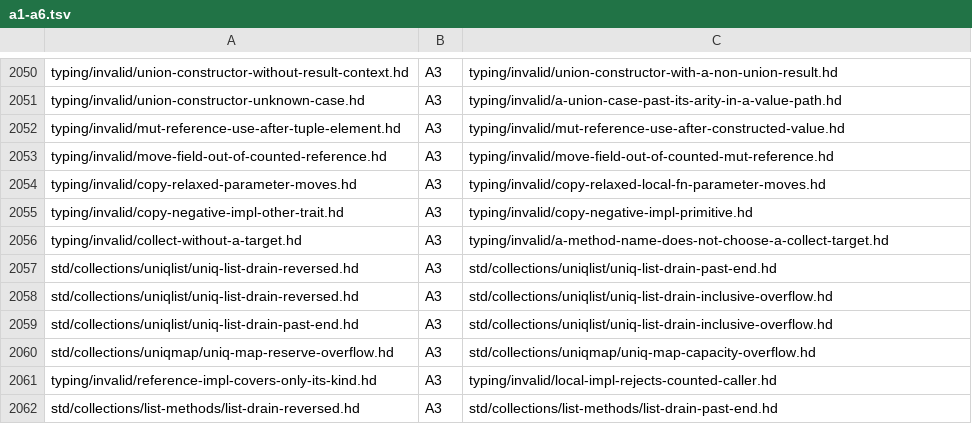
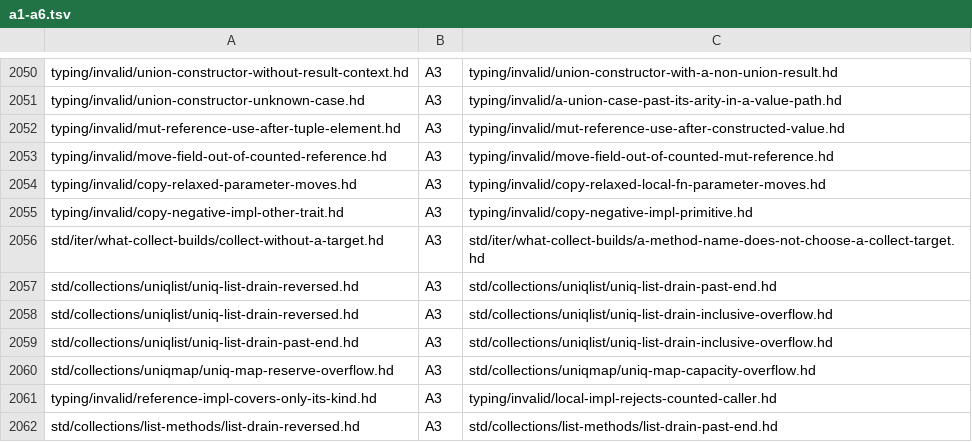
Before and after one commit to HerringtonDarkholme/hd-lang, a TSV file: docs/audit/conformance-fixture-review-2026-11-14/checks/a1-a6.tsv, drawn as a sheet; only a part is shown, gaps mark what is left out.

```diff
--- a/docs/audit/conformance-fixture-review-2026-11-14/checks/a1-a6.tsv
+++ b/docs/audit/conformance-fixture-review-2026-11-14/checks/a1-a6.tsv
@@ -2055,3 +2055,3 @@ typing/invalid/copy-relaxed-parameter-moves.hd	A3	typing/invalid/copy-relaxed-lo
 typing/invalid/copy-negative-impl-other-trait.hd	A3	typing/invalid/copy-negative-impl-primitive.hd
-typing/invalid/collect-without-a-target.hd	A3	typing/invalid/a-method-name-does-not-choose-a-collect-target.hd
+std/iter/what-collect-builds/collect-without-a-target.hd	A3	std/iter/what-collect-builds/a-method-name-does-not-choose-a-collect-target.hd
 std/collections/uniqlist/uniq-list-drain-reversed.hd	A3	std/collections/uniqlist/uniq-list-drain-past-end.hd
```
Also changed, not shown: docs/audit/conformance-fixture-review-2026-11-14/checks/a7.tsv, docs/audit/conformance-fixture-review-2026-11-14/checks/a7b.tsv, 53 other files.
